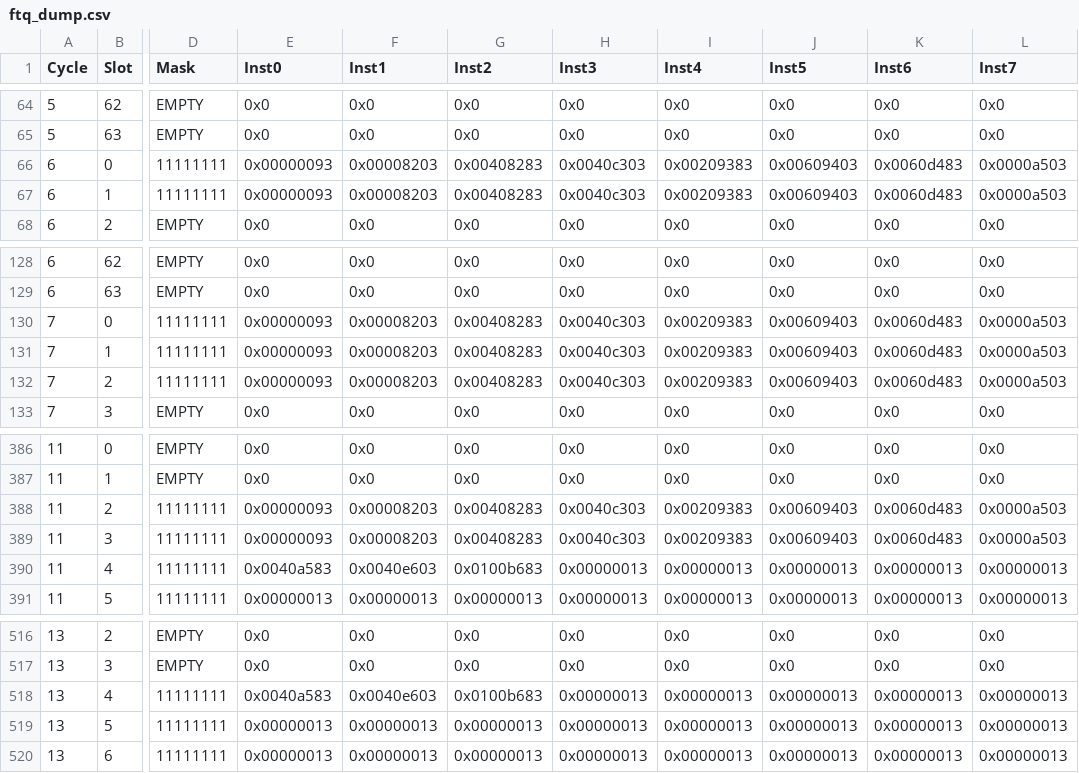
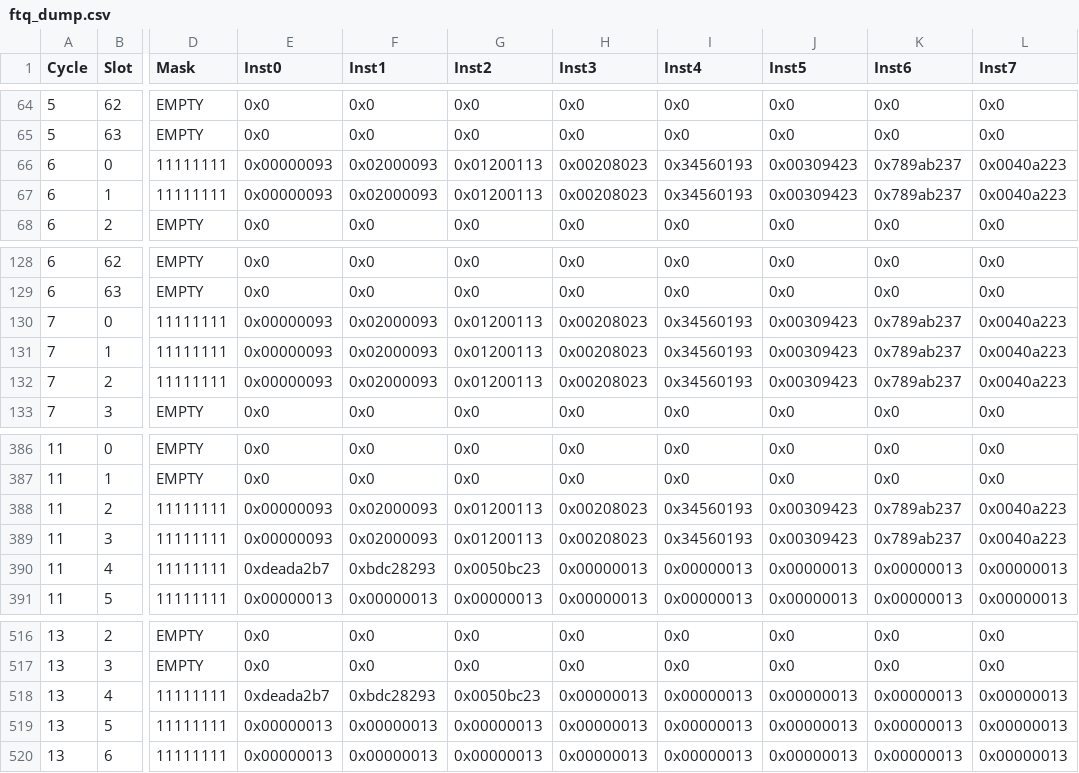
Before and after one commit to emeraldsoft3/zaqal, a CSV file: ftq_dump.csv, drawn as a sheet; only a part is shown, gaps mark what is left out; the diff covers the shown part only; the diff names each change by its address in the sheet, - before the commit and + after, or states it on an @@ line.

```diff
--- a/ftq_dump.csv
+++ b/ftq_dump.csv
-F66:F67 (Inst1): 0x00008203
+F66:F67 (Inst1): 0x02000093
-G66:G67 (Inst2): 0x00408283
+G66:G67 (Inst2): 0x01200113
-H66:H67 (Inst3): 0x0040c303
+H66:H67 (Inst3): 0x00208023
-I66:I67 (Inst4): 0x00209383
+I66:I67 (Inst4): 0x34560193
-J66:J67 (Inst5): 0x00609403
+J66:J67 (Inst5): 0x00309423
-K66:K67 (Inst6): 0x0060d483
+K66:K67 (Inst6): 0x789ab237
-L66:L67 (Inst7): 0x0000a503
+L66:L67 (Inst7): 0x0040a223
-F130:F132 (Inst1): 0x00008203
+F130:F132 (Inst1): 0x02000093
-G130:G132 (Inst2): 0x00408283
+G130:G132 (Inst2): 0x01200113
-H130:H132 (Inst3): 0x0040c303
+H130:H132 (Inst3): 0x00208023
-I130:I132 (Inst4): 0x00209383
+I130:I132 (Inst4): 0x34560193
-J130:J132 (Inst5): 0x00609403
+J130:J132 (Inst5): 0x00309423
-K130:K132 (Inst6): 0x0060d483
+K130:K132 (Inst6): 0x789ab237
-L130:L132 (Inst7): 0x0000a503
+L130:L132 (Inst7): 0x0040a223
-F388:F389 (Inst1): 0x00008203
+F388:F389 (Inst1): 0x02000093
-G388:G389 (Inst2): 0x00408283
+G388:G389 (Inst2): 0x01200113
-H388:H389 (Inst3): 0x0040c303
+H388:H389 (Inst3): 0x00208023
-I388:I389 (Inst4): 0x00209383
+I388:I389 (Inst4): 0x34560193
-J388:J389 (Inst5): 0x00609403
+J388:J389 (Inst5): 0x00309423
-K388:K389 (Inst6): 0x0060d483
+K388:K389 (Inst6): 0x789ab237
-L388:L389 (Inst7): 0x0000a503
+L388:L389 (Inst7): 0x0040a223
-E390 (Inst0): 0x0040a583
+E390 (Inst0): 0xdeada2b7
-F390 (Inst1): 0x0040e603
+F390 (Inst1): 0xbdc28293
-G390 (Inst2): 0x0100b683
+G390 (Inst2): 0x0050bc23
-E518 (Inst0): 0x0040a583
+E518 (Inst0): 0xdeada2b7
-F518 (Inst1): 0x0040e603
+F518 (Inst1): 0xbdc28293
-G518 (Inst2): 0x0100b683
+G518 (Inst2): 0x0050bc23
```
Also changed, not shown: 100 edited cells elsewhere in this file, 9 other files.
